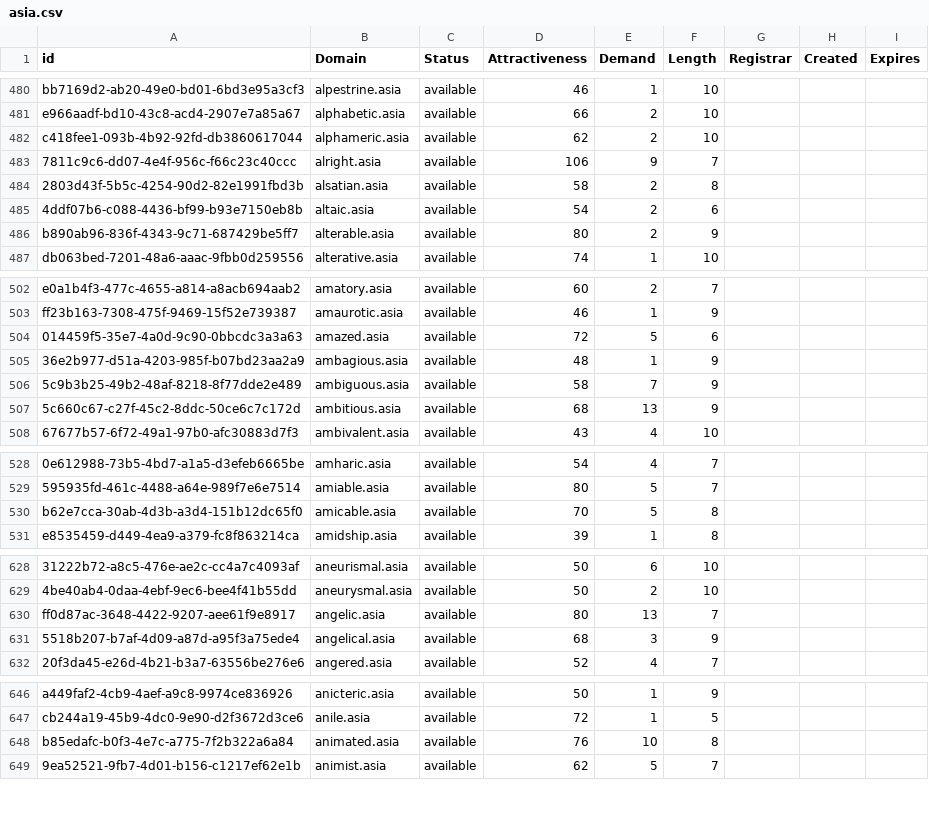
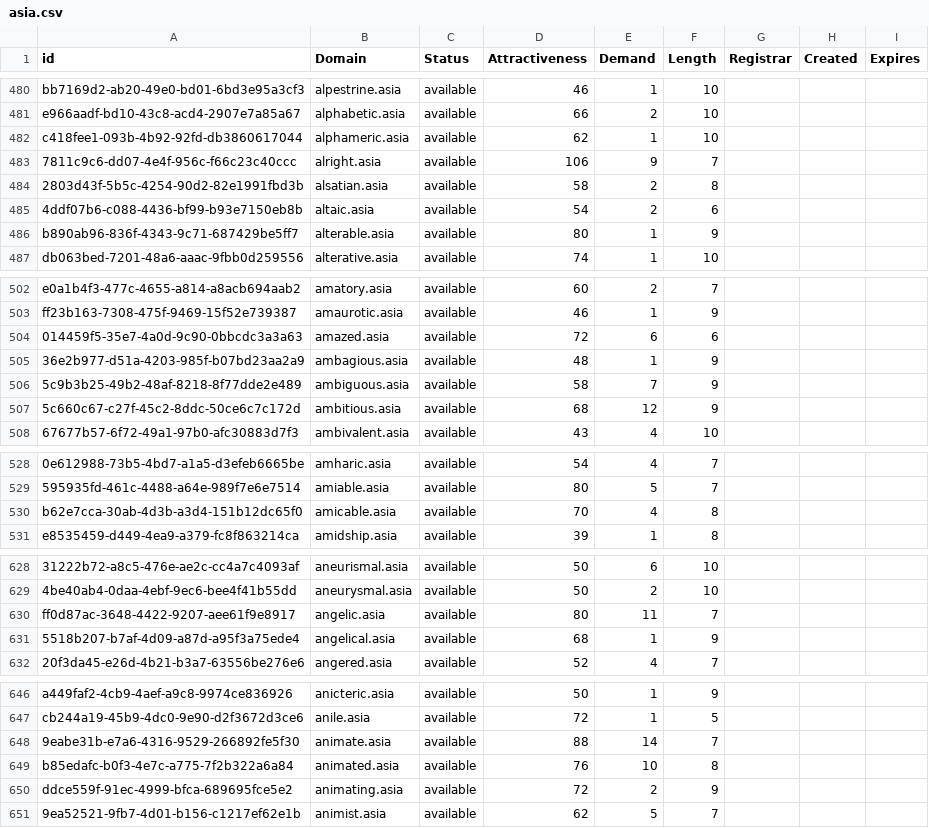
Before and after one commit to UniqueDomains/asia-oneword-domains, a CSV file: asia.csv, drawn as a sheet; only a part is shown, gaps mark what is left out; the diff covers the shown part only; the diff names each change by its address in the sheet, - before the commit and + after, or states it on an @@ line.

Commit message:
Domains update

```diff
--- a/asia.csv
+++ b/asia.csv
-E482 (Demand): 2
+E482 (Demand): 1
-E486 (Demand): 2
+E486 (Demand): 1
-E504 (Demand): 5
+E504 (Demand): 6
-E507 (Demand): 13
+E507 (Demand): 12
-E530 (Demand): 5
+E530 (Demand): 4
-E630 (Demand): 13
+E630 (Demand): 11
-E631 (Demand): 3
+E631 (Demand): 1
+row 648: 9eabe31b-e7a6-4316-9529-266892fe5f30 | animate.asia | available | 88 | 14 | 7
+row 650: ddce559f-91ec-4999-bfca-689695fce5e2 | animating.asia | available | 72 | 2 | 9
```
Also changed, not shown: 11 edited cells elsewhere in this file, 2 other files.
